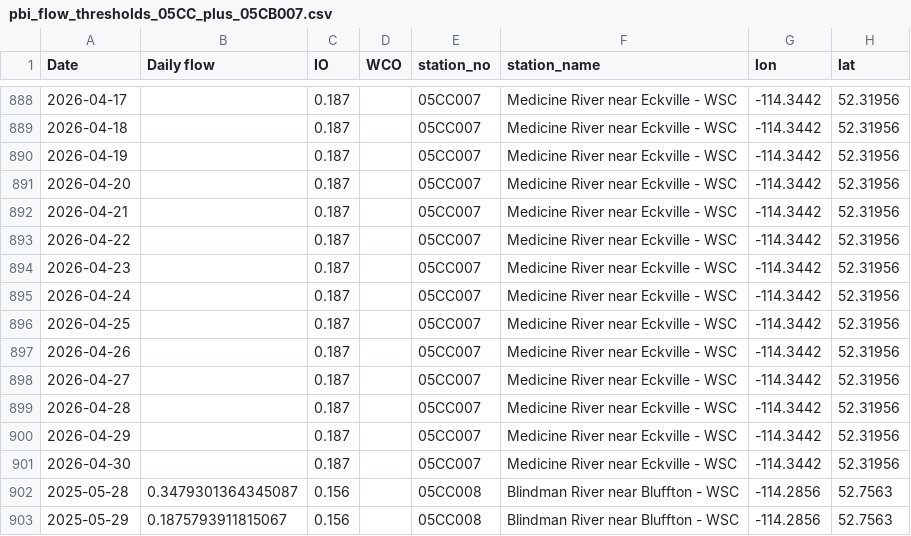
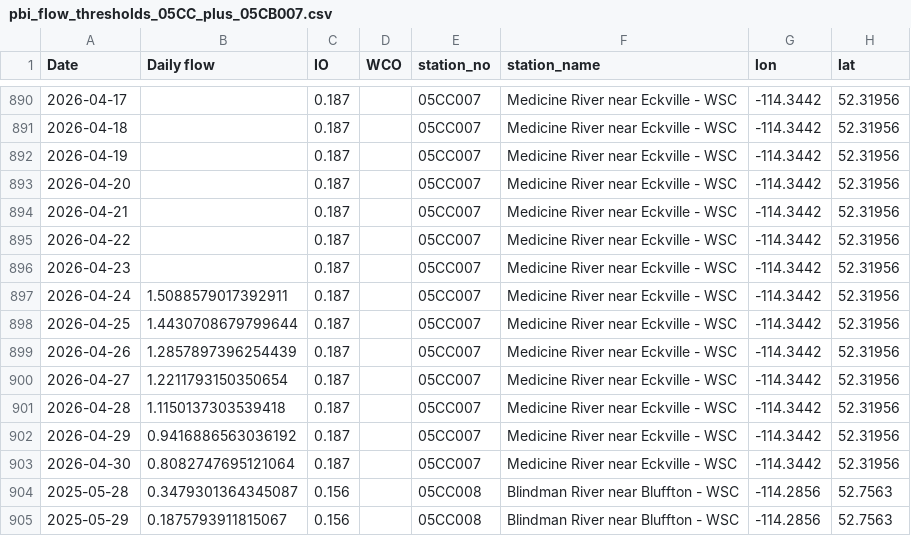
Before and after one commit to Lynzerne/flow-threshold-updater, a CSV file: data/pbi_flow_thresholds_05CC_plus_05CB007.csv, drawn as a sheet; only a part is shown, gaps mark what is left out; addresses are those after the commit; the diff covers the shown part only; the diff names each change by its address in the sheet, - before the commit and + after, or states it on an @@ line.

```diff
--- a/data/pbi_flow_thresholds_05CC_plus_05CB007.csv
+++ b/data/pbi_flow_thresholds_05CC_plus_05CB007.csv
-B897 (Daily flow): (empty)
+B897 (Daily flow): 1.5088579017392911
-B898 (Daily flow): (empty)
+B898 (Daily flow): 1.4430708679799644
-B899 (Daily flow): (empty)
+B899 (Daily flow): 1.2857897396254439
-B900 (Daily flow): (empty)
+B900 (Daily flow): 1.2211793150350654
-B901 (Daily flow): (empty)
+B901 (Daily flow): 1.1150137303539418
-B902 (Daily flow): (empty)
+B902 (Daily flow): 0.9416886563036192
-B903 (Daily flow): (empty)
+B903 (Daily flow): 0.8082747695121064
```
Also changed, not shown: 5 added rows and 9 edited cells elsewhere in this file, 2 other files.
